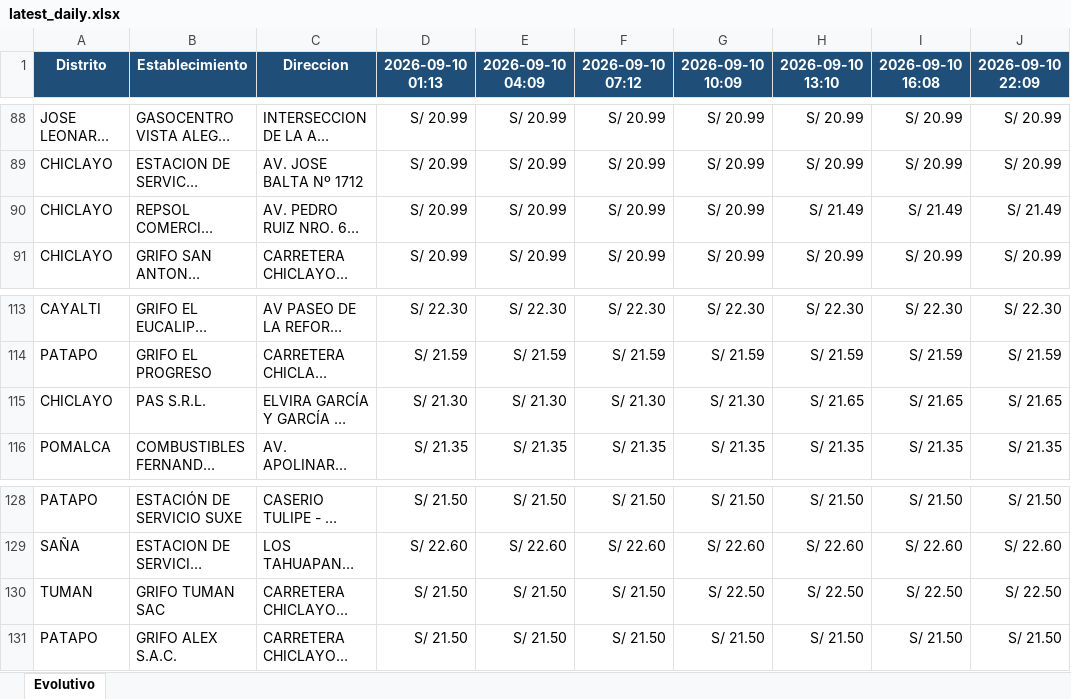
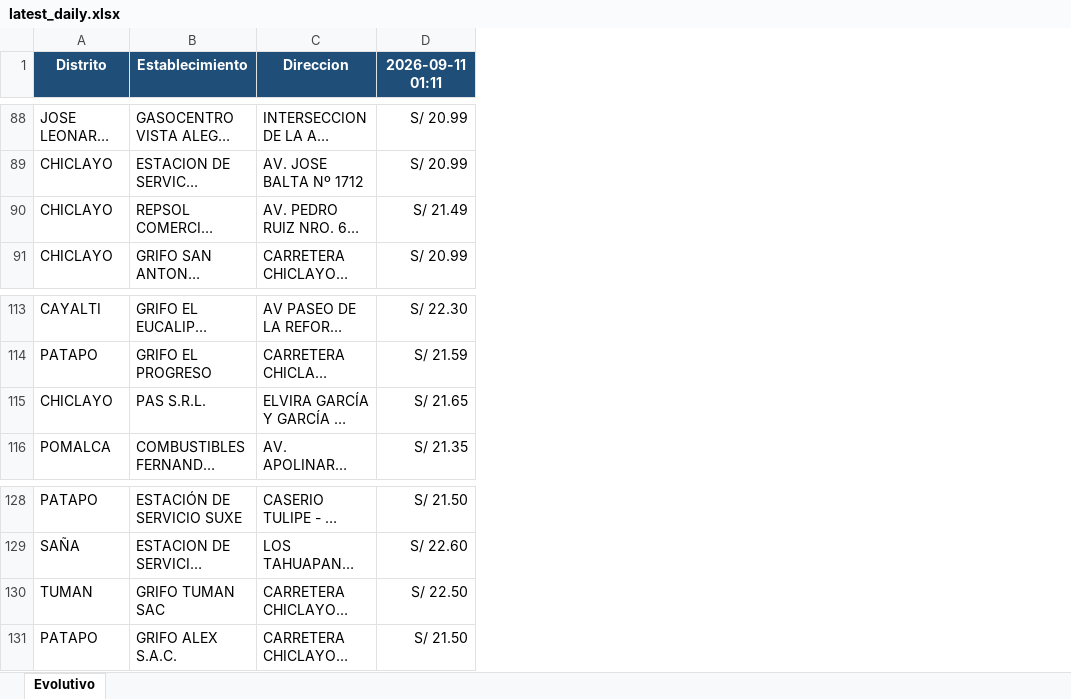
Before and after one commit to gvanderveen65-a11y/facilito-precios-chiclayo, an Excel workbook: historial/daily/latest_daily.xlsx, sheet Evolutivo, drawn as a sheet; only a part is shown, gaps mark what is left out; long unchanged cells end in …; values as stored, in another font and other column widths than the file's, no borders; the diff covers the shown part only; the diff names each change by its address in the sheet, - before the commit and + after, or states it on an @@ line.

```diff
--- a/historial/daily/latest_daily.xlsx (sheet Evolutivo)
+++ b/historial/daily/latest_daily.xlsx (sheet Evolutivo)
-column E (2026-09-10 04:09), rows 88-91: all S/ 20.99; rows 113-116: S/ 22.30 | S/ 21.59 | S/ 21.30 | S/ 21.35; rows 128-131: S/ 21.50 | S/ 22.60 | S/ 21.50 | S/ 21.50
-column F (2026-09-10 07:12), rows 88-91: all S/ 20.99; rows 113-116: S/ 22.30 | S/ 21.59 | S/ 21.30 | S/ 21.35; rows 128-131: S/ 21.50 | S/ 22.60 | S/ 21.50 | S/ 21.50
-column G (2026-09-10 10:09), rows 88-91: all S/ 20.99; rows 113-116: S/ 22.30 | S/ 21.59 | S/ 21.30 | S/ 21.35; rows 128-131: S/ 21.50 | S/ 22.60 | S/ 22.50 | S/ 21.50
-column H (2026-09-10 13:10), rows 88-91: S/ 20.99 | S/ 20.99 | S/ 21.49 | S/ 20.99; rows 113-116: S/ 22.30 | S/ 21.59 | S/ 21.65 | S/ 21.35; rows 128-131: S/ 21.50 | S/ 22.60 | S/ 22.50 | S/ 21.50
-column I (2026-09-10 16:08), rows 88-91: S/ 20.99 | S/ 20.99 | S/ 21.49 | S/ 20.99; rows 113-116: S/ 22.30 | S/ 21.59 | S/ 21.65 | S/ 21.35; rows 128-131: S/ 21.50 | S/ 22.60 | S/ 22.50 | S/ 21.50
-column J (2026-09-10 22:09), rows 88-91: S/ 20.99 | S/ 20.99 | S/ 21.49 | S/ 20.99; rows 113-116: S/ 22.30 | S/ 21.59 | S/ 21.65 | S/ 21.35; rows 128-131: S/ 21.50 | S/ 22.60 | S/ 22.50 | S/ 21.50
-D1: 2026-09-10 01:13
+D1: 2026-09-11 01:11
-D90 (2026-09-11 01:11): S/ 20.99
+D90 (2026-09-11 01:11): S/ 21.49
-D115 (2026-09-11 01:11): S/ 21.30
+D115 (2026-09-11 01:11): S/ 21.65
-D130 (2026-09-11 01:11): S/ 21.50
+D130 (2026-09-11 01:11): S/ 22.50
```
Also changed, not shown: 12 edited cells elsewhere in this sheet, historial/Chiclayo_GasoholRegular_historial.xlsx.
